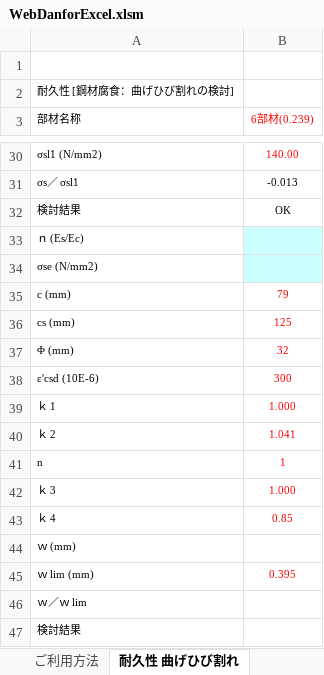
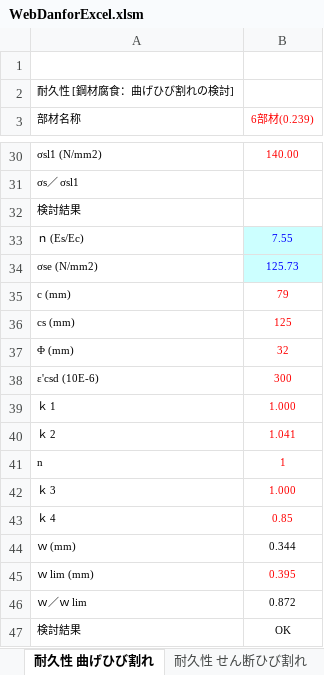
Before and after one commit to structuralengine/WebDanforExcel, an Excel workbook: WebDanforExcel.xlsm, sheet 耐久性 曲げひび割れ, drawn as a sheet; only a part is shown, gaps mark what is left out; values as stored, in another font and other column widths than the file's, no borders; charts and pictures not drawn; the diff covers the shown part only; the diff names each change by its address in the sheet, - before the commit and + after, or states it on an @@ line.

```diff
--- a/WebDanforExcel.xlsm (sheet 耐久性 曲げひび割れ)
+++ b/WebDanforExcel.xlsm (sheet 耐久性 曲げひび割れ)
-B31 (6部材(0.239)): -0.013
+B31 (6部材(0.239)): (empty)
@@ row 47 moved to row 32: 検討結果 @@
-B33 (6部材(0.239)): (empty)
+B33 (6部材(0.239)): 7.55
-B34 (6部材(0.239)): (empty)
+B34 (6部材(0.239)): 125.73
-B44 (6部材(0.239)): (empty)
+B44 (6部材(0.239)): 0.344
-B46 (6部材(0.239)): (empty)
+B46 (6部材(0.239)): 0.872
@@ row 32 moved to row 47: 検討結果 @@
```
Also changed, not shown: 17 edited cells elsewhere in this sheet, sheet 安全性破壊 曲げモーメント, sheet 安全性破壊 せん断力, sheet 耐久性 せん断ひび割れ, other sheet tabs, formulas that keep their value, hidden cells, charts or pictures.
